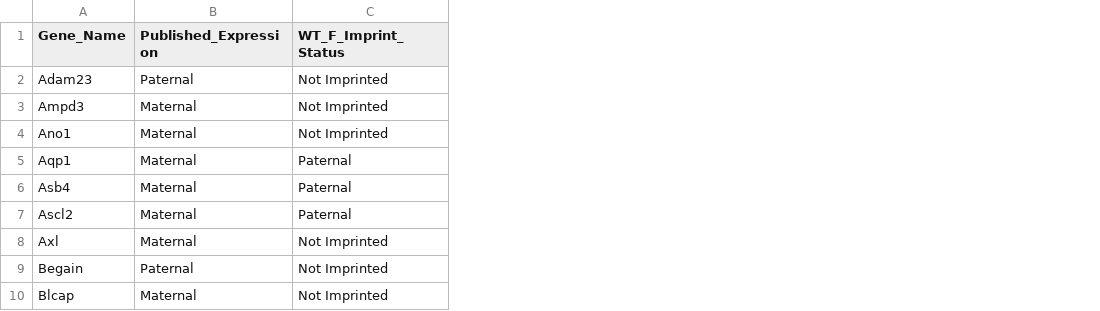
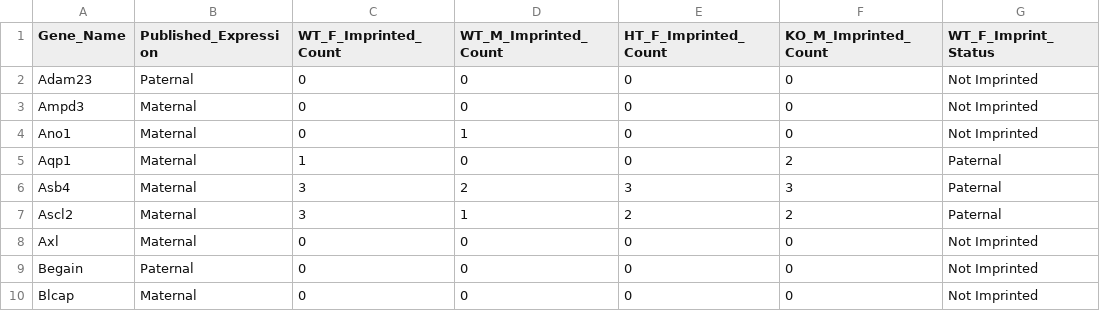
Before and after one commit to kyleeduc/Kylee-Project, a CSV file: data/processed/genotype_consistency.csv, drawn as a sheet; only a part is shown; the diff names each change by its address in the sheet, - before the commit and + after, or states it on an @@ line.

Commit message:
Added imprinted counts to the .csv file

```diff
--- a/data/processed/genotype_consistency.csv
+++ b/data/processed/genotype_consistency.csv
+column C (WT_F_Imprinted_Count), rows 2-10: 0 | 0 | 0 | 1 | 3 | 3 | 0 | 0 | 0
+column D (WT_M_Imprinted_Count), rows 2-10: 0 | 0 | 1 | 0 | 2 | 1 | 0 | 0 | 0
+column E (HT_F_Imprinted_Count), rows 2-10: 0 | 0 | 0 | 0 | 3 | 2 | 0 | 0 | 0
+column F (KO_M_Imprinted_Count), rows 2-10: 0 | 0 | 0 | 2 | 3 | 2 | 0 | 0 | 0
```
Also changed, not shown: 1 other file.
